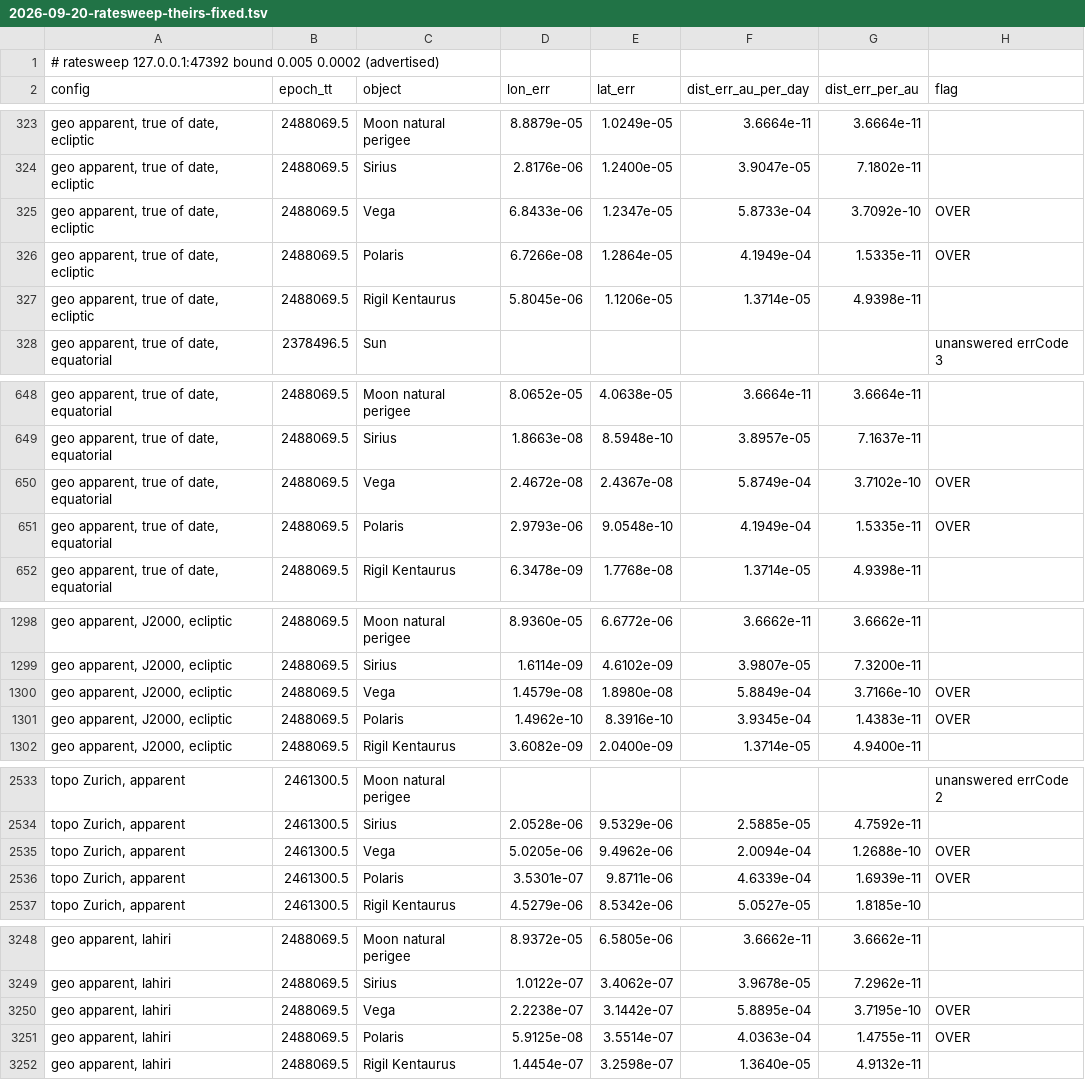
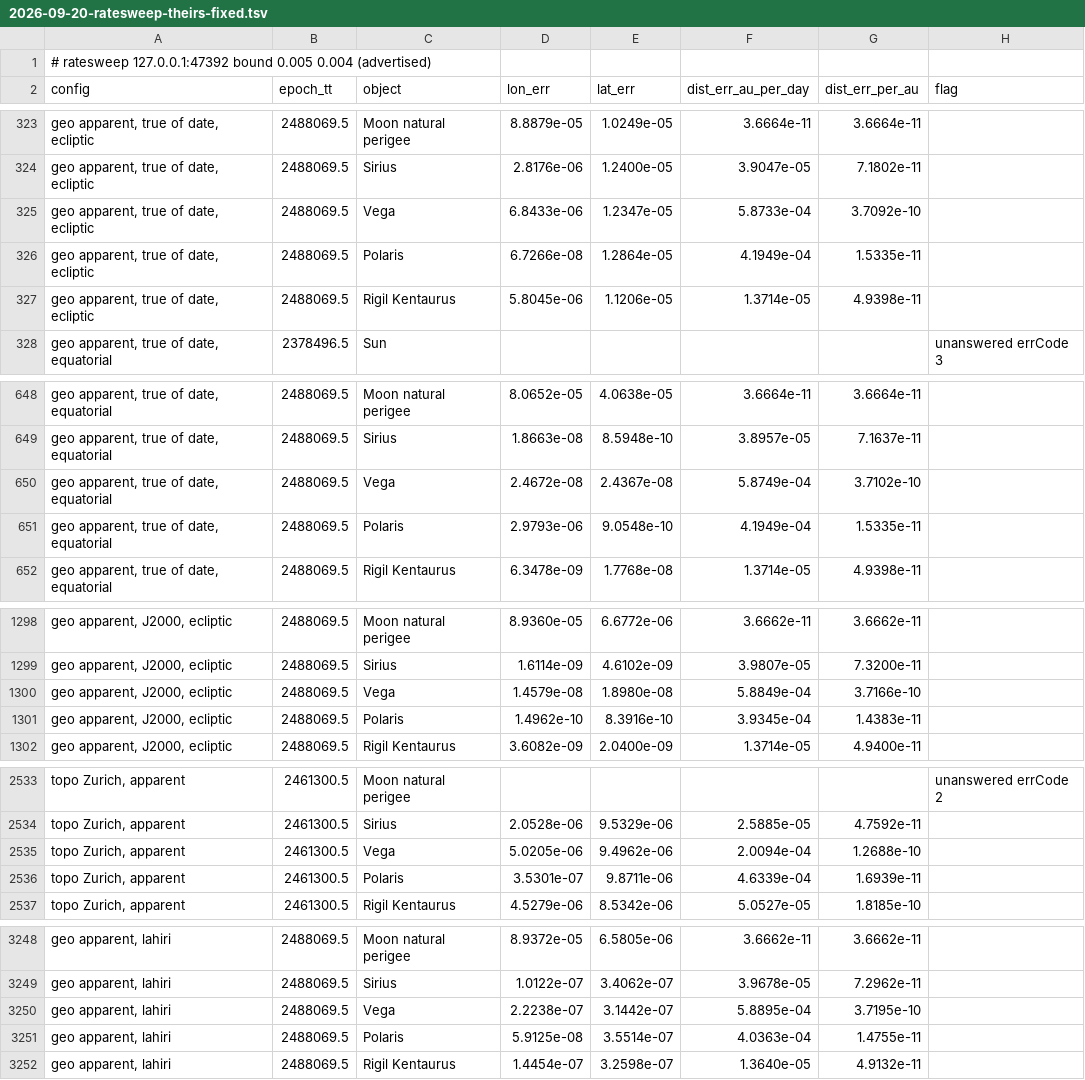
Before and after one commit to nrvate/ephemeris-prometheia, a TSV file: docs/crosstest/2026-09-20-ratesweep-theirs-fixed.tsv, drawn as a sheet; only a part is shown, gaps mark what is left out; the diff covers the shown part only.

```diff
--- a/docs/crosstest/2026-09-20-ratesweep-theirs-fixed.tsv
+++ b/docs/crosstest/2026-09-20-ratesweep-theirs-fixed.tsv
@@ -1,2 +1,2 @@
-# ratesweep 127.0.0.1:47392 bound 0.005 0.0002 (advertised)
+# ratesweep 127.0.0.1:47392 bound 0.005 0.004 (advertised)
 config	epoch_tt	object	lon_err	lat_err	dist_err_au_per_day	dist_err_per_au	flag
@@ -324,4 +324,4 @@ geo apparent, true of date, ecliptic	2488069.5	Moon natural perigee	8.8879e-05	1
 geo apparent, true of date, ecliptic	2488069.5	Sirius	2.8176e-06	1.2400e-05	3.9047e-05	7.1802e-11	
-geo apparent, true of date, ecliptic	2488069.5	Vega	6.8433e-06	1.2347e-05	5.8733e-04	3.7092e-10	OVER
-geo apparent, true of date, ecliptic	2488069.5	Polaris	6.7266e-08	1.2864e-05	4.1949e-04	1.5335e-11	OVER
+geo apparent, true of date, ecliptic	2488069.5	Vega	6.8433e-06	1.2347e-05	5.8733e-04	3.7092e-10	
+geo apparent, true of date, ecliptic	2488069.5	Polaris	6.7266e-08	1.2864e-05	4.1949e-04	1.5335e-11	
 geo apparent, true of date, ecliptic	2488069.5	Rigil Kentaurus	5.8045e-06	1.1206e-05	1.3714e-05	4.9398e-11	
@@ -649,4 +649,4 @@ geo apparent, true of date, equatorial	2488069.5	Moon natural perigee	8.0652e-05
 geo apparent, true of date, equatorial	2488069.5	Sirius	1.8663e-08	8.5948e-10	3.8957e-05	7.1637e-11	
-geo apparent, true of date, equatorial	2488069.5	Vega	2.4672e-08	2.4367e-08	5.8749e-04	3.7102e-10	OVER
-geo apparent, true of date, equatorial	2488069.5	Polaris	2.9793e-06	9.0548e-10	4.1949e-04	1.5335e-11	OVER
+geo apparent, true of date, equatorial	2488069.5	Vega	2.4672e-08	2.4367e-08	5.8749e-04	3.7102e-10	
+geo apparent, true of date, equatorial	2488069.5	Polaris	2.9793e-06	9.0548e-10	4.1949e-04	1.5335e-11	
 geo apparent, true of date, equatorial	2488069.5	Rigil Kentaurus	6.3478e-09	1.7768e-08	1.3714e-05	4.9398e-11	
@@ -1299,4 +1299,4 @@ geo apparent, J2000, ecliptic	2488069.5	Moon natural perigee	8.9360e-05	6.6772e-
 geo apparent, J2000, ecliptic	2488069.5	Sirius	1.6114e-09	4.6102e-09	3.9807e-05	7.3200e-11	
-geo apparent, J2000, ecliptic	2488069.5	Vega	1.4579e-08	1.8980e-08	5.8849e-04	3.7166e-10	OVER
-geo apparent, J2000, ecliptic	2488069.5	Polaris	1.4962e-10	8.3916e-10	3.9345e-04	1.4383e-11	OVER
+geo apparent, J2000, ecliptic	2488069.5	Vega	1.4579e-08	1.8980e-08	5.8849e-04	3.7166e-10	
+geo apparent, J2000, ecliptic	2488069.5	Polaris	1.4962e-10	8.3916e-10	3.9345e-04	1.4383e-11	
 geo apparent, J2000, ecliptic	2488069.5	Rigil Kentaurus	3.6082e-09	2.0400e-09	1.3714e-05	4.9400e-11	
@@ -2534,4 +2534,4 @@ topo Zurich, apparent	2461300.5	Moon natural perigee					unanswered errCode 2
 topo Zurich, apparent	2461300.5	Sirius	2.0528e-06	9.5329e-06	2.5885e-05	4.7592e-11	
-topo Zurich, apparent	2461300.5	Vega	5.0205e-06	9.4962e-06	2.0094e-04	1.2688e-10	OVER
-topo Zurich, apparent	2461300.5	Polaris	3.5301e-07	9.8711e-06	4.6339e-04	1.6939e-11	OVER
+topo Zurich, apparent	2461300.5	Vega	5.0205e-06	9.4962e-06	2.0094e-04	1.2688e-10	
+topo Zurich, apparent	2461300.5	Polaris	3.5301e-07	9.8711e-06	4.6339e-04	1.6939e-11	
 topo Zurich, apparent	2461300.5	Rigil Kentaurus	4.5279e-06	8.5342e-06	5.0527e-05	1.8185e-10	
@@ -3249,4 +3249,4 @@ geo apparent, lahiri	2488069.5	Moon natural perigee	8.9372e-05	6.5805e-06	3.6662
 geo apparent, lahiri	2488069.5	Sirius	1.0122e-07	3.4062e-07	3.9678e-05	7.2962e-11	
-geo apparent, lahiri	2488069.5	Vega	2.2238e-07	3.1442e-07	5.8895e-04	3.7195e-10	OVER
-geo apparent, lahiri	2488069.5	Polaris	5.9125e-08	3.5514e-07	4.0363e-04	1.4755e-11	OVER
+geo apparent, lahiri	2488069.5	Vega	2.2238e-07	3.1442e-07	5.8895e-04	3.7195e-10	
+geo apparent, lahiri	2488069.5	Polaris	5.9125e-08	3.5514e-07	4.0363e-04	1.4755e-11	
 geo apparent, lahiri	2488069.5	Rigil Kentaurus	1.4454e-07	3.2598e-07	1.3640e-05	4.9132e-11	
```
Also changed, not shown: 21 edited cells elsewhere in this file, 1 other file.
